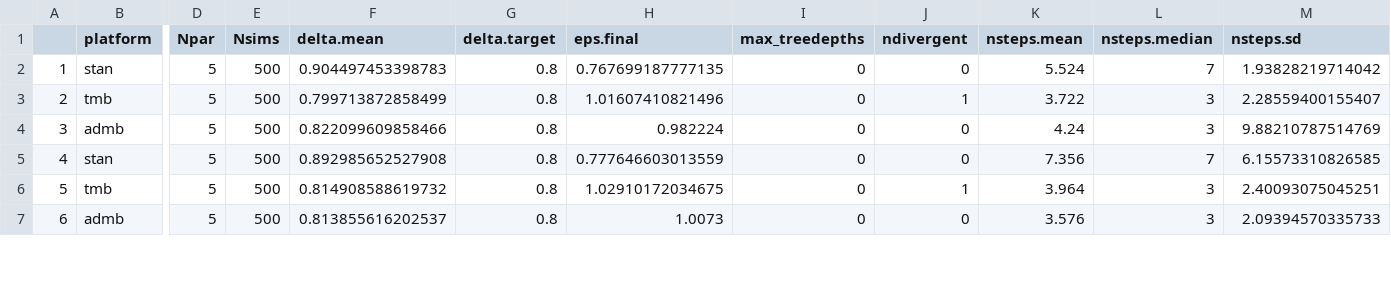
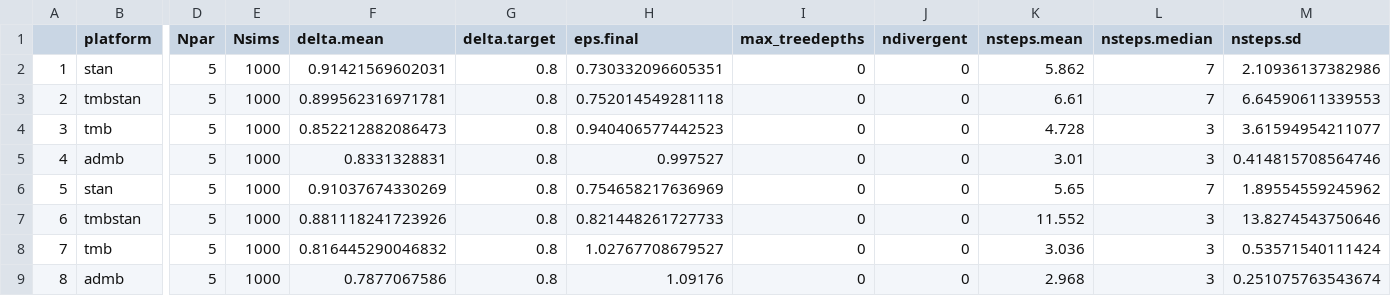
Before and after one commit to colemonnahan/hmc_tests, a CSV file: models/iidz/iidz_adapt_empirical.csv, drawn as a sheet; only a part is shown, gaps mark what is left out; addresses are those after the commit; rows hold the shown columns only; the diff covers the shown part only; the diff names each change by its address in the sheet, - before the commit and + after, or states it on an @@ line.

```diff
--- a/models/iidz/iidz_adapt_empirical.csv
+++ b/models/iidz/iidz_adapt_empirical.csv
-E2 (Nsims): 500
+E2 (Nsims): 1000
-F2 (delta.mean): 0.904497453398783
+F2 (delta.mean): 0.91421569602031
-H2 (eps.final): 0.767699187777135
+H2 (eps.final): 0.730332096605351
-K2 (nsteps.mean): 5.524
+K2 (nsteps.mean): 5.862
-M2 (nsteps.sd): 1.93828219714042
+M2 (nsteps.sd): 2.10936137382986
+row 3: 2 | tmbstan | 5 | 1000 | 0.899562316971781 | 0.8 | 0.752014549281118 | 0 | 0 | 6.61 | 7 | 6.64590611339553
@@ column A renumbered from row 4 down @@
-E4:E6 (Nsims): 500
+E4:E6 (Nsims): 1000
-F4 (delta.mean): 0.799713872858499
+F4 (delta.mean): 0.852212882086473
-H4 (eps.final): 1.01607410821496
+H4 (eps.final): 0.940406577442523
-J4 (ndivergent): 1
+J4 (ndivergent): 0
-K4 (nsteps.mean): 3.722
+K4 (nsteps.mean): 4.728
-M4 (nsteps.sd): 2.28559400155407
+M4 (nsteps.sd): 3.61594954211077
-F5 (delta.mean): 0.822099609858466
+F5 (delta.mean): 0.8331328831
-H5 (eps.final): 0.982224
+H5 (eps.final): 0.997527
-K5 (nsteps.mean): 4.24
+K5 (nsteps.mean): 3.01
-M5 (nsteps.sd): 9.88210787514769
+M5 (nsteps.sd): 0.414815708564746
-F6 (delta.mean): 0.892985652527908
+F6 (delta.mean): 0.91037674330269
-H6 (eps.final): 0.777646603013559
+H6 (eps.final): 0.754658217636969
-K6 (nsteps.mean): 7.356
+K6 (nsteps.mean): 5.65
-M6 (nsteps.sd): 6.15573310826585
+M6 (nsteps.sd): 1.89554559245962
+row 7: 6 | tmbstan | 5 | 1000 | 0.881118241723926 | 0.8 | 0.821448261727733 | 0 | 0 | 11.552 | 3 | 13.8274543750646
-E8:E9 (Nsims): 500
+E8:E9 (Nsims): 1000
-F8 (delta.mean): 0.814908588619732
+F8 (delta.mean): 0.816445290046832
-H8 (eps.final): 1.02910172034675
+H8 (eps.final): 1.02767708679527
-J8 (ndivergent): 1
+J8 (ndivergent): 0
-K8 (nsteps.mean): 3.964
+K8 (nsteps.mean): 3.036
-M8 (nsteps.sd): 2.40093075045251
+M8 (nsteps.sd): 0.53571540111424
-F9 (delta.mean): 0.813855616202537
+F9 (delta.mean): 0.7877067586
-H9 (eps.final): 1.0073
+H9 (eps.final): 1.09176
-K9 (nsteps.mean): 3.576
+K9 (nsteps.mean): 2.968
-M9 (nsteps.sd): 2.09394570335733
+M9 (nsteps.sd): 0.251075763543674
```
Also changed, not shown: 1 added row and 15 edited cells elsewhere in this file, models/iidz/iidz_adapt_simulated.csv, models/iidz/iidz_perf_empirical.csv, 11 other files.
